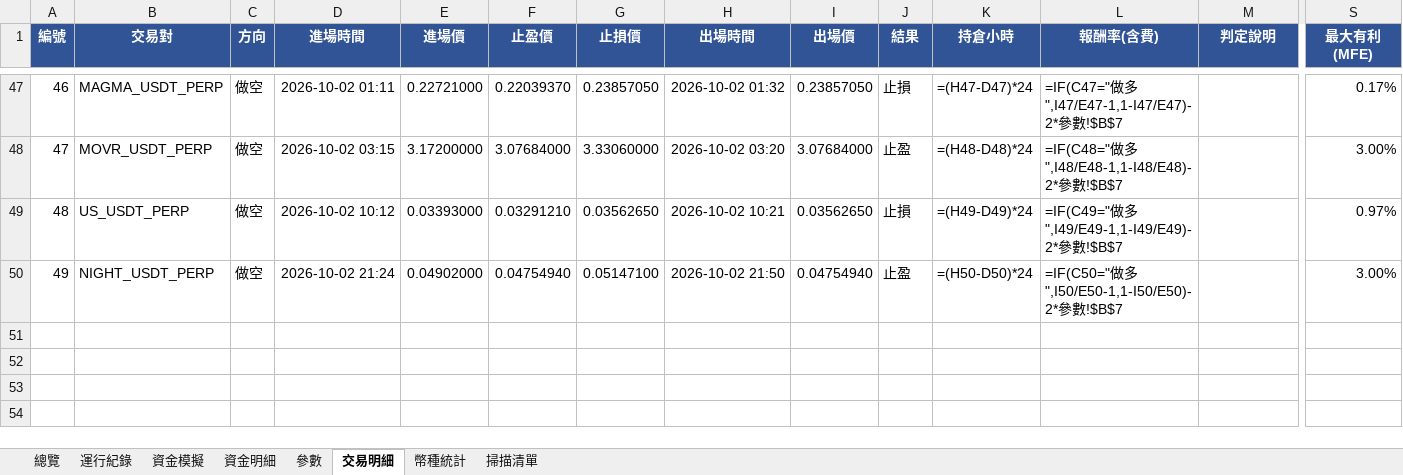
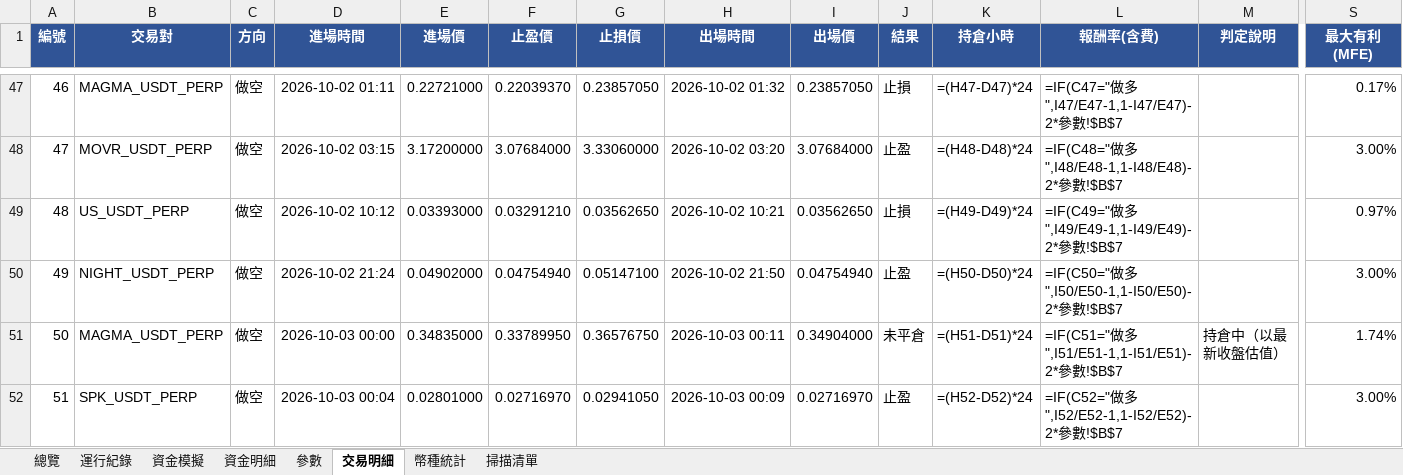
Before and after one commit to timzen43210/Crypto_Trader, an Excel workbook: output/dryrun_s5.xlsx, sheet 交易明細, drawn as a sheet; only a part is shown, gaps mark what is left out; values as stored, in another font and other column widths than the file's, no borders; formulas without a stored value are shown as written; conditional formats not drawn; rows hold the shown columns only; the diff names each change by its address in the sheet, - before the commit and + after, or states it on an @@ line.

```diff
--- a/output/dryrun_s5.xlsx (sheet 交易明細)
+++ b/output/dryrun_s5.xlsx (sheet 交易明細)
+row 51: 50 | MAGMA_USDT_PERP | 做空 | 2026-10-03 00:00 | 0.34835000 | 0.33789950 | 0.36576750 | 2026-10-03 00:11 | 0.34904000 | 未平倉 | =(H51-D51)*24 | =IF(C51="做多",I51/E51-1,1-I51/E51)-2*參數!$B$7 | 持倉中（以最新收盤估值） | 1.74%
+row 52: 51 | SPK_USDT_PERP | 做空 | 2026-10-03 00:04 | 0.02801000 | 0.02716970 | 0.02941050 | 2026-10-03 00:09 | 0.02716970 | 止盈 | =(H52-D52)*24 | =IF(C52="做多",I52/E52-1,1-I52/E52)-2*參數!$B$7 |  | 3.00%
```
Also changed, not shown: sheet 幣種統計, sheet 資金明細, sheet 總覽, sheet 資金模擬, sheet 運行紀錄, sheet 參數, 1 more sheet, charts or pictures, output/dryrun_rev.xlsx, output/dryrun_rev_wide.xlsx, 5 other files.
